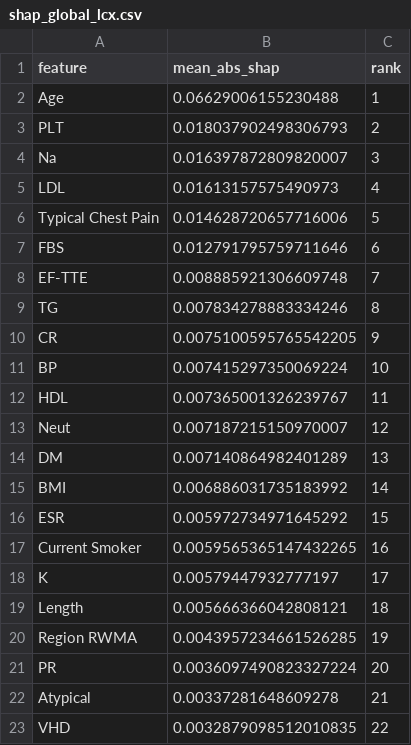
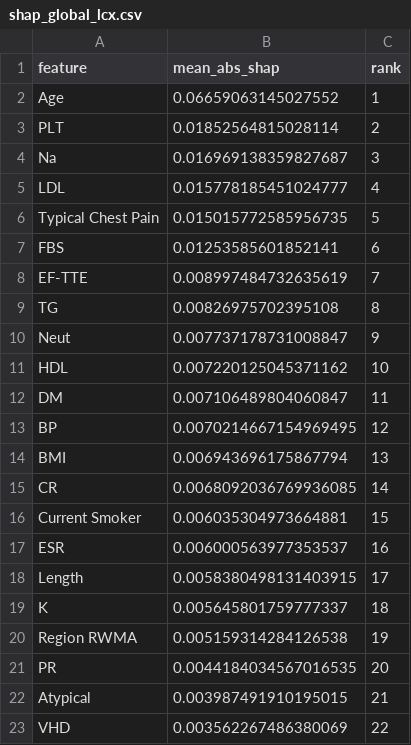
Before and after one commit to kingping77777/ML-3D, a CSV file: ml/reports/shap_global_lcx.csv, drawn as a sheet; only a part is shown; the diff covers the shown part only.

```diff
--- a/ml/reports/shap_global_lcx.csv
+++ b/ml/reports/shap_global_lcx.csv
@@ -1,23 +1,23 @@
 feature,mean_abs_shap,rank
-Age,0.06629006155230488,1
-PLT,0.018037902498306793,2
-Na,0.016397872809820007,3
-LDL,0.01613157575490973,4
-Typical Chest Pain,0.014628720657716006,5
-FBS,0.012791795759711646,6
-EF-TTE,0.008885921306609748,7
-TG,0.007834278883334246,8
-CR,0.0075100595765542205,9
-BP,0.007415297350069224,10
-HDL,0.007365001326239767,11
-Neut,0.007187215150970007,12
-DM,0.007140864982401289,13
-BMI,0.006886031735183992,14
-ESR,0.005972734971645292,15
-Current Smoker,0.0059565365147432265,16
-K,0.00579447932777197,17
-Length,0.005666366042808121,18
-Region RWMA,0.0043957234661526285,19
-PR,0.0036097490823327224,20
-Atypical,0.00337281648609278,21
-VHD,0.0032879098512010835,22
+Age,0.06659063145027552,1
+PLT,0.01852564815028114,2
+Na,0.016969138359827687,3
+LDL,0.015778185451024777,4
+Typical Chest Pain,0.015015772585956735,5
+FBS,0.01253585601852141,6
+EF-TTE,0.008997484732635619,7
+TG,0.00826975702395108,8
+Neut,0.007737178731008847,9
+HDL,0.007220125045371162,10
+DM,0.007106489804060847,11
+BP,0.0070214667154969495,12
+BMI,0.006943696175867794,13
+CR,0.0068092036769936085,14
+Current Smoker,0.006035304973664881,15
+ESR,0.006000563977353537,16
+Length,0.0058380498131403915,17
+K,0.005645801759777337,18
+Region RWMA,0.005159314284126538,19
+PR,0.0044184034567016535,20
+Atypical,0.003987491910195015,21
+VHD,0.003562267486380069,22
```
Also changed, not shown: 8 added rows, 8 removed rows and 18 edited cells elsewhere in this file, ml/reports/shap_cross_target.csv, ml/reports/shap_summary.csv, 11 other files.
